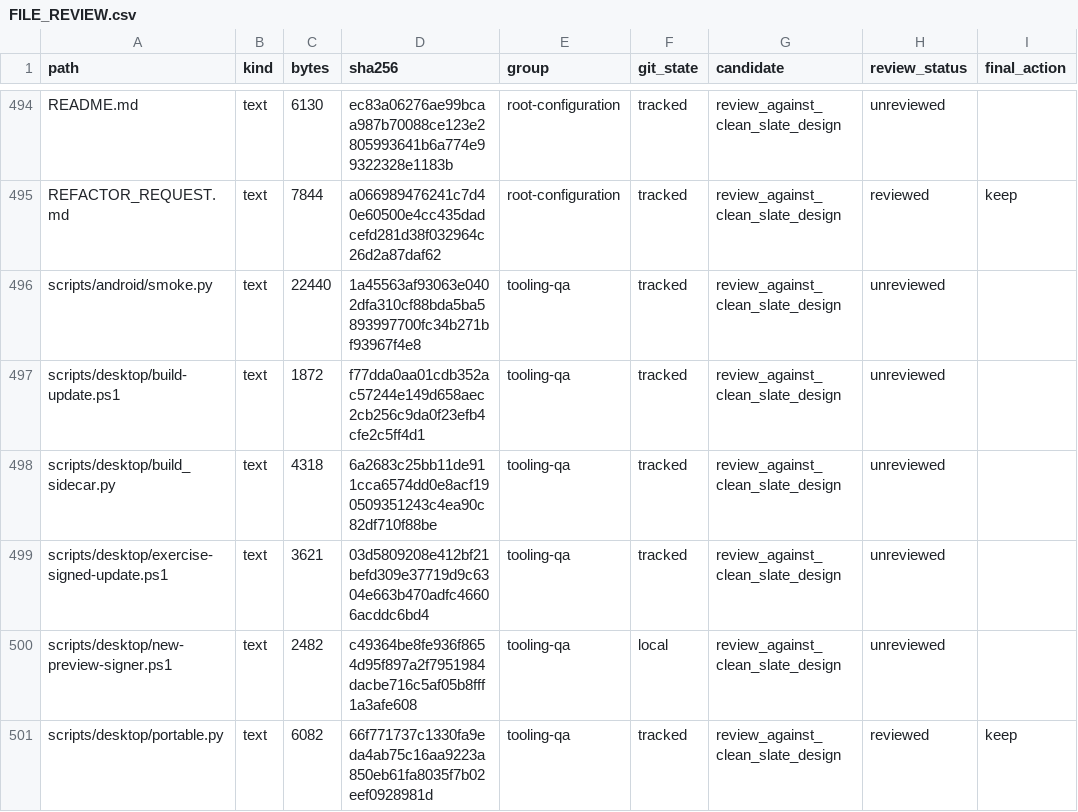
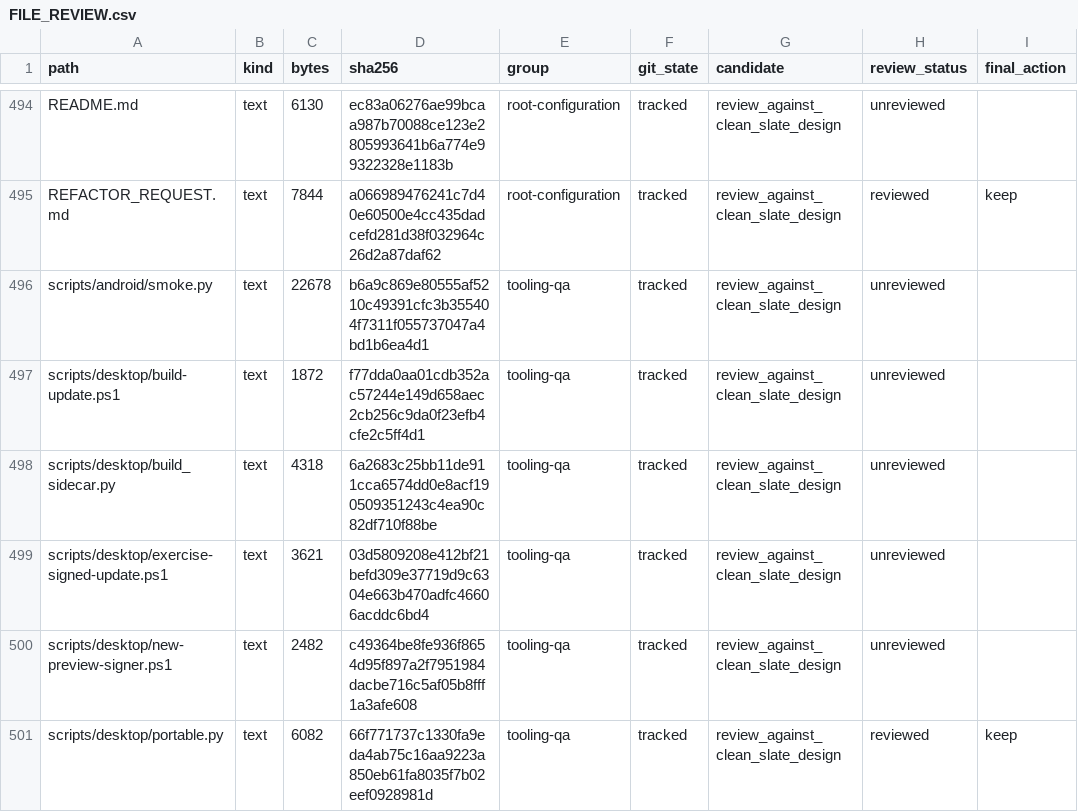
Before and after one commit to phamhuubinh/infrastructure-agent, a CSV file: docs/refactor/audit/FILE_REVIEW.csv, drawn as a sheet; only a part is shown, gaps mark what is left out; the diff covers the shown part only; the diff names each change by its address in the sheet, - before the commit and + after, or states it on an @@ line.

```diff
--- a/docs/refactor/audit/FILE_REVIEW.csv
+++ b/docs/refactor/audit/FILE_REVIEW.csv
-C496 (bytes): 22440
+C496 (bytes): 22678
-D496 (sha256): 1a45563af93063e0402dfa310cf88bda5ba5893997700fc34b271bf93967f4e8
+D496 (sha256): b6a9c869e80555af5210c49391cfc3b355404f7311f055737047a4bd1b6ea4d1
-F500 (git_state): local
+F500 (git_state): tracked
```
Also changed, not shown: 9 edited cells elsewhere in this file, 6 other files.
